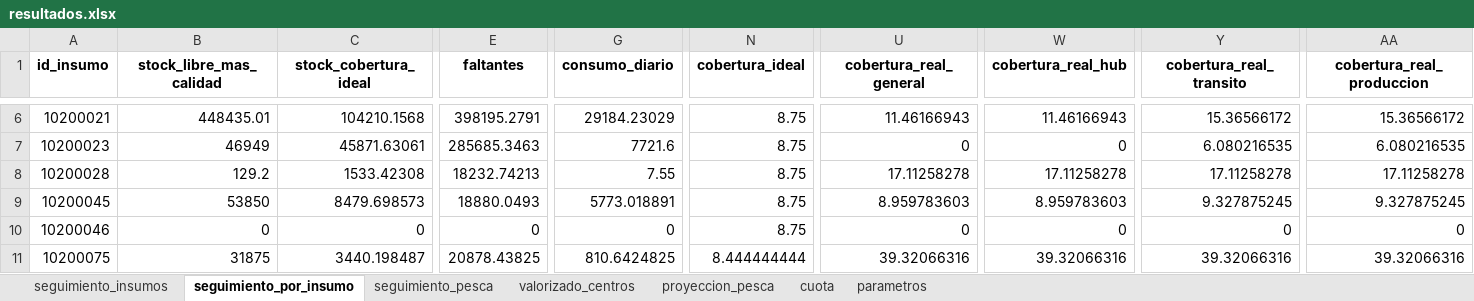
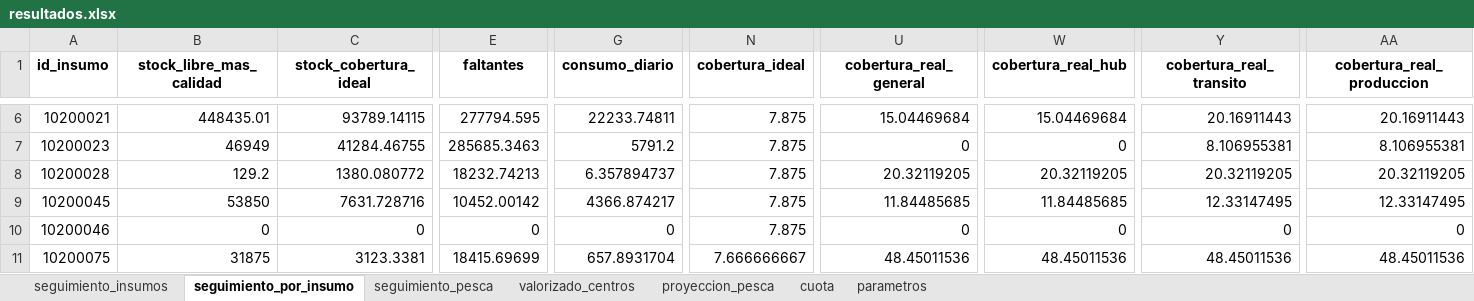
Before and after one commit to abastecimientointerno/app_abastecimiento, an Excel workbook: resultados.xlsx, sheet seguimiento_por_insumo, drawn as a sheet; only a part is shown, gaps mark what is left out; values as stored, in another font and other column widths than the file's, no borders; the diff covers the shown part only; the diff names each change by its address in the sheet, - before the commit and + after, or states it on an @@ line.

```diff
--- a/resultados.xlsx (sheet seguimiento_por_insumo)
+++ b/resultados.xlsx (sheet seguimiento_por_insumo)
-C6 (stock_cobertura_ideal): 104210.1568
+C6 (stock_cobertura_ideal): 93789.14115
-E6 (faltantes): 398195.2791
+E6 (faltantes): 277794.595
-G6 (consumo_diario): 29184.23029
+G6 (consumo_diario): 22233.74811
-N6:N10 (cobertura_ideal): 8.75
+N6:N10 (cobertura_ideal): 7.875
-U6 (cobertura_real_general): 11.46166943
+U6 (cobertura_real_general): 15.04469684
-W6 (cobertura_real_hub): 11.46166943
+W6 (cobertura_real_hub): 15.04469684
-Y6 (cobertura_real_transito): 15.36566172
+Y6 (cobertura_real_transito): 20.16911443
-AA6 (cobertura_real_produccion): 15.36566172
+AA6 (cobertura_real_produccion): 20.16911443
-C7 (stock_cobertura_ideal): 45871.63061
+C7 (stock_cobertura_ideal): 41284.46755
-G7 (consumo_diario): 7721.6
+G7 (consumo_diario): 5791.2
-Y7 (cobertura_real_transito): 6.080216535
+Y7 (cobertura_real_transito): 8.106955381
-AA7 (cobertura_real_produccion): 6.080216535
+AA7 (cobertura_real_produccion): 8.106955381
-C8 (stock_cobertura_ideal): 1533.42308
+C8 (stock_cobertura_ideal): 1380.080772
-G8 (consumo_diario): 7.55
+G8 (consumo_diario): 6.357894737
-U8 (cobertura_real_general): 17.11258278
+U8 (cobertura_real_general): 20.32119205
-W8 (cobertura_real_hub): 17.11258278
+W8 (cobertura_real_hub): 20.32119205
-Y8 (cobertura_real_transito): 17.11258278
+Y8 (cobertura_real_transito): 20.32119205
-AA8 (cobertura_real_produccion): 17.11258278
+AA8 (cobertura_real_produccion): 20.32119205
-C9 (stock_cobertura_ideal): 8479.698573
+C9 (stock_cobertura_ideal): 7631.728716
-E9 (faltantes): 18880.0493
+E9 (faltantes): 10452.00142
-G9 (consumo_diario): 5773.018891
+G9 (consumo_diario): 4366.874217
-U9 (cobertura_real_general): 8.959783603
+U9 (cobertura_real_general): 11.84485685
-W9 (cobertura_real_hub): 8.959783603
+W9 (cobertura_real_hub): 11.84485685
-Y9 (cobertura_real_transito): 9.327875245
+Y9 (cobertura_real_transito): 12.33147495
-AA9 (cobertura_real_produccion): 9.327875245
+AA9 (cobertura_real_produccion): 12.33147495
-C11 (stock_cobertura_ideal): 3440.198487
+C11 (stock_cobertura_ideal): 3123.3381
-E11 (faltantes): 20878.43825
+E11 (faltantes): 18415.69699
-G11 (consumo_diario): 810.6424825
+G11 (consumo_diario): 657.8931704
-N11 (cobertura_ideal): 8.444444444
+N11 (cobertura_ideal): 7.666666667
-U11 (cobertura_real_general): 39.32066316
+U11 (cobertura_real_general): 48.45011536
-W11 (cobertura_real_hub): 39.32066316
+W11 (cobertura_real_hub): 48.45011536
-Y11 (cobertura_real_transito): 39.32066316
+Y11 (cobertura_real_transito): 48.45011536
-AA11 (cobertura_real_produccion): 39.32066316
+AA11 (cobertura_real_produccion): 48.45011536
```
Also changed, not shown: 301 edited cells elsewhere in this sheet, sheet seguimiento_pesca, sheet seguimiento_insumos, sheet proyeccion_pesca, sheet cuota, 3 other files.
